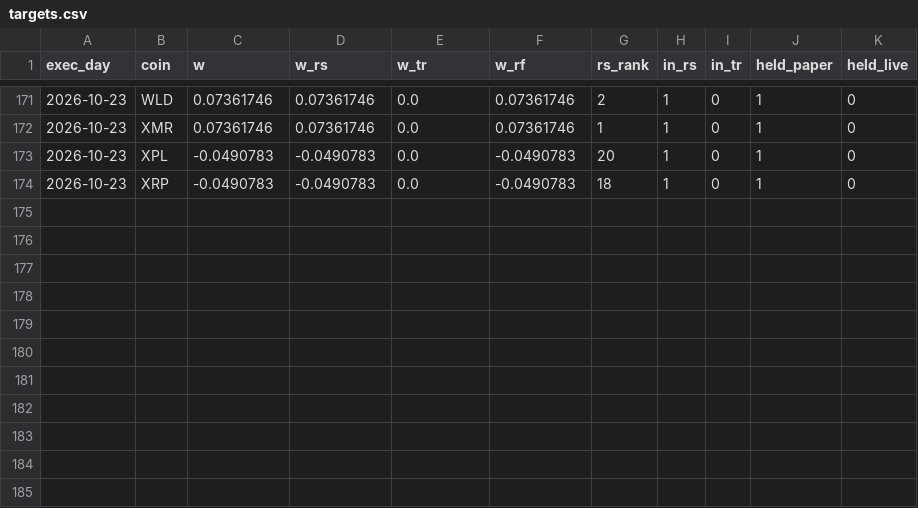
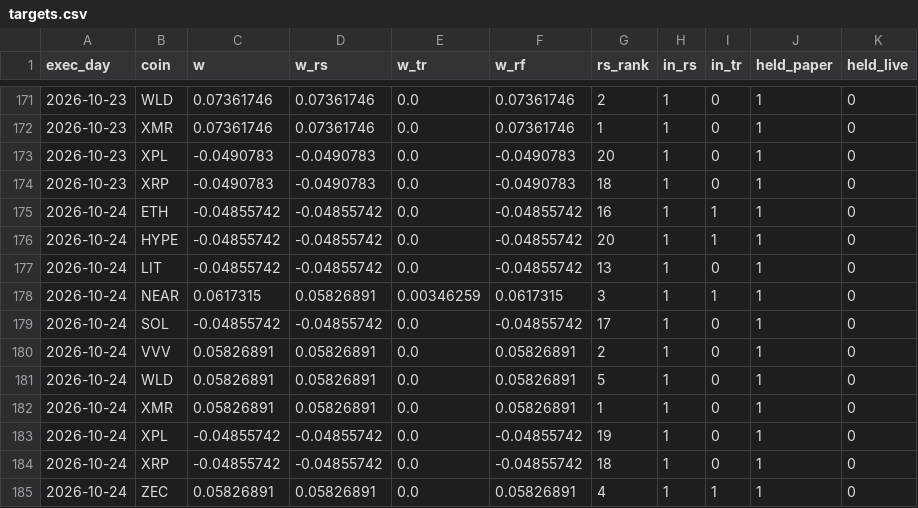
Before and after one commit to daijobudesu69/Crypto-RS-Neutral-Trend, a CSV file: state/targets.csv, drawn as a sheet; only a part is shown, gaps mark what is left out; the diff names each change by its address in the sheet, - before the commit and + after, or states it on an @@ line.

```diff
--- a/state/targets.csv
+++ b/state/targets.csv
+row 175: 2026-10-24 | ETH | -0.04855742 | -0.04855742 | 0.0 | -0.04855742 | 16 | 1 | 1 | 1 | 0
+row 176: 2026-10-24 | HYPE | -0.04855742 | -0.04855742 | 0.0 | -0.04855742 | 20 | 1 | 1 | 1 | 0
+row 177: 2026-10-24 | LIT | -0.04855742 | -0.04855742 | 0.0 | -0.04855742 | 13 | 1 | 0 | 1 | 0
+row 178: 2026-10-24 | NEAR | 0.0617315 | 0.05826891 | 0.00346259 | 0.0617315 | 3 | 1 | 1 | 1 | 0
+row 179: 2026-10-24 | SOL | -0.04855742 | -0.04855742 | 0.0 | -0.04855742 | 17 | 1 | 0 | 1 | 0
+row 180: 2026-10-24 | VVV | 0.05826891 | 0.05826891 | 0.0 | 0.05826891 | 2 | 1 | 0 | 1 | 0
+row 181: 2026-10-24 | WLD | 0.05826891 | 0.05826891 | 0.0 | 0.05826891 | 5 | 1 | 0 | 1 | 0
+row 182: 2026-10-24 | XMR | 0.05826891 | 0.05826891 | 0.0 | 0.05826891 | 1 | 1 | 0 | 1 | 0
+row 183: 2026-10-24 | XPL | -0.04855742 | -0.04855742 | 0.0 | -0.04855742 | 19 | 1 | 0 | 1 | 0
+row 184: 2026-10-24 | XRP | -0.04855742 | -0.04855742 | 0.0 | -0.04855742 | 18 | 1 | 0 | 1 | 0
+row 185: 2026-10-24 | ZEC | 0.05826891 | 0.05826891 | 0.0 | 0.05826891 | 4 | 1 | 1 | 1 | 0
```
Also changed, not shown: state/equity.csv, state/orders.csv, 4 other files.
